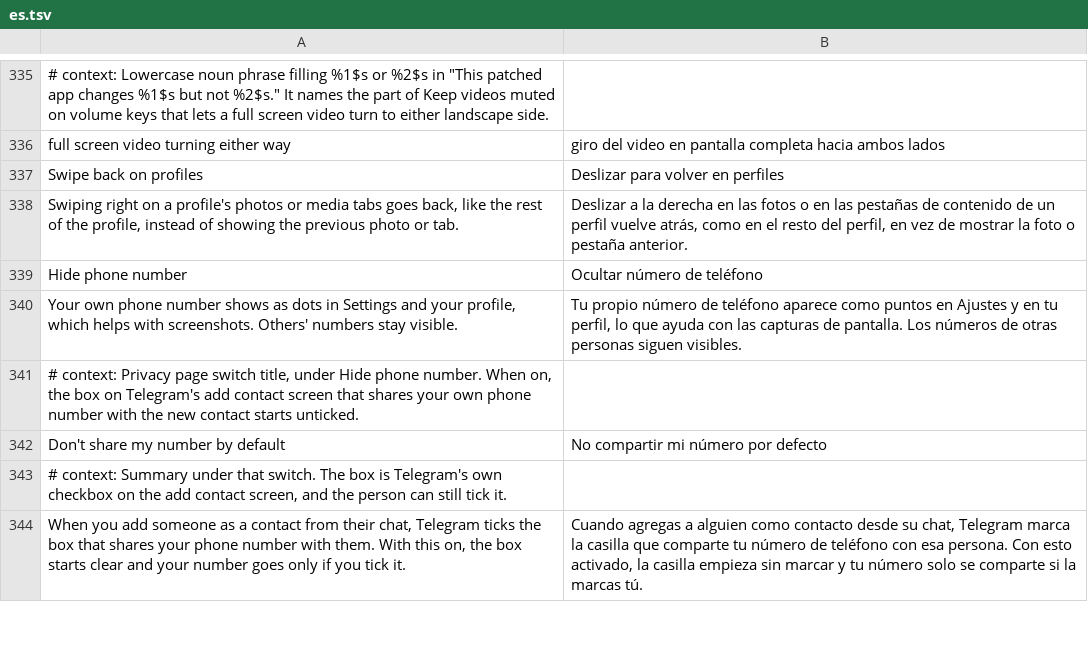
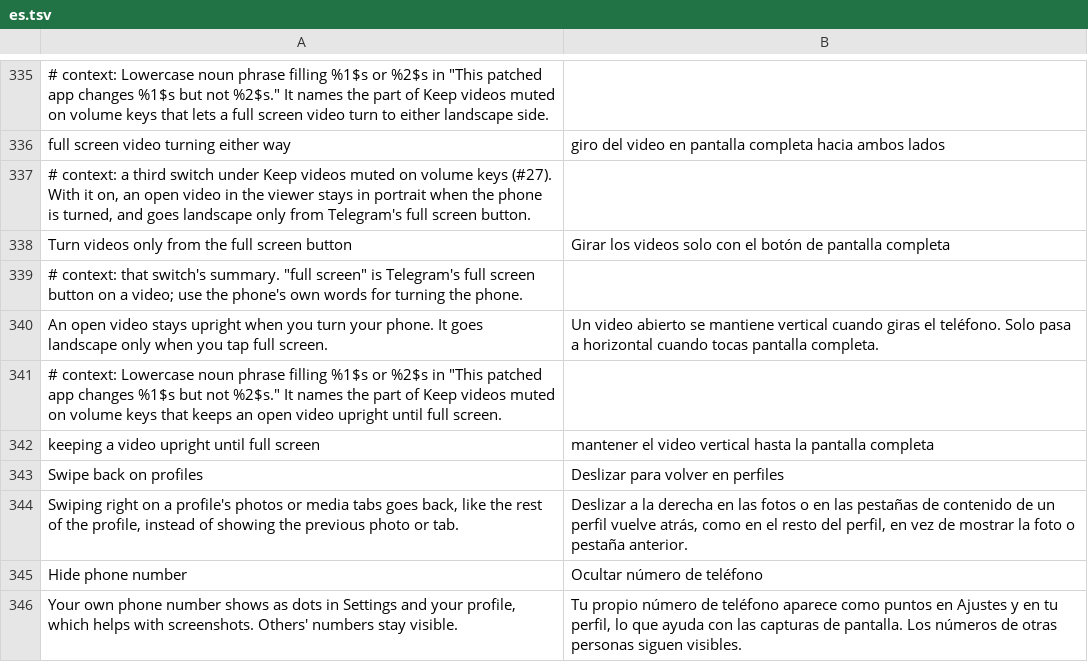
Before and after one commit to SysAdminDoc/HushTelegram, a TSV file: extensions/shared/library/src/main/l10n/es.tsv, drawn as a sheet; only a part is shown, gaps mark what is left out; the shorter side is filled out with more unchanged rows; the diff names each change by its address in the sheet, - before the commit and + after, or states it on an @@ line.

Commit message:
feat(video): keep an open video upright until full screen is tapped
Telegram never turns the video viewer itself. The activity follows the
sensor while a video plays, so with auto-rotate on a turn of the phone
drops the video into landscape. A third switch under Keep videos muted
holds the screen in portrait while a video is showing and hands the
app's own orientation back afterwards. Full screen still goes landscape.

Content-free counts record which path fired (full screen from the
button, from turning the phone, turn kept upright), switch on or off.

Refs #27

```diff
--- a/extensions/shared/library/src/main/l10n/es.tsv
+++ b/extensions/shared/library/src/main/l10n/es.tsv
+row 337: # context: a third switch under Keep videos muted on volume keys (#27). With it on, an open video in the viewer stays in portrait when the phone is turned, and goes landscape only from Telegram's full screen button.
+row 338: Turn videos only from the full screen button | Girar los videos solo con el botón de pantalla completa
+row 339: # context: that switch's summary. "full screen" is Telegram's full screen button on a video; use the phone's own words for turning the phone.
+row 340: An open video stays upright when you turn your phone. It goes landscape only when you tap full screen. | Un video abierto se mantiene vertical cuando giras el teléfono. Solo pasa a horizontal cuando tocas pantalla completa.
+row 341: # context: Lowercase noun phrase filling %1$s or %2$s in "This patched app changes %1$s but not %2$s." It names the part of Keep videos muted on volume keys that keeps an open video upright until full screen.
+row 342: keeping a video upright until full screen | mantener el video vertical hasta la pantalla completa
```
Also changed, not shown: extensions/shared/library/src/main/l10n/de.tsv, extensions/shared/library/src/main/l10n/in.tsv, 23 other files.
